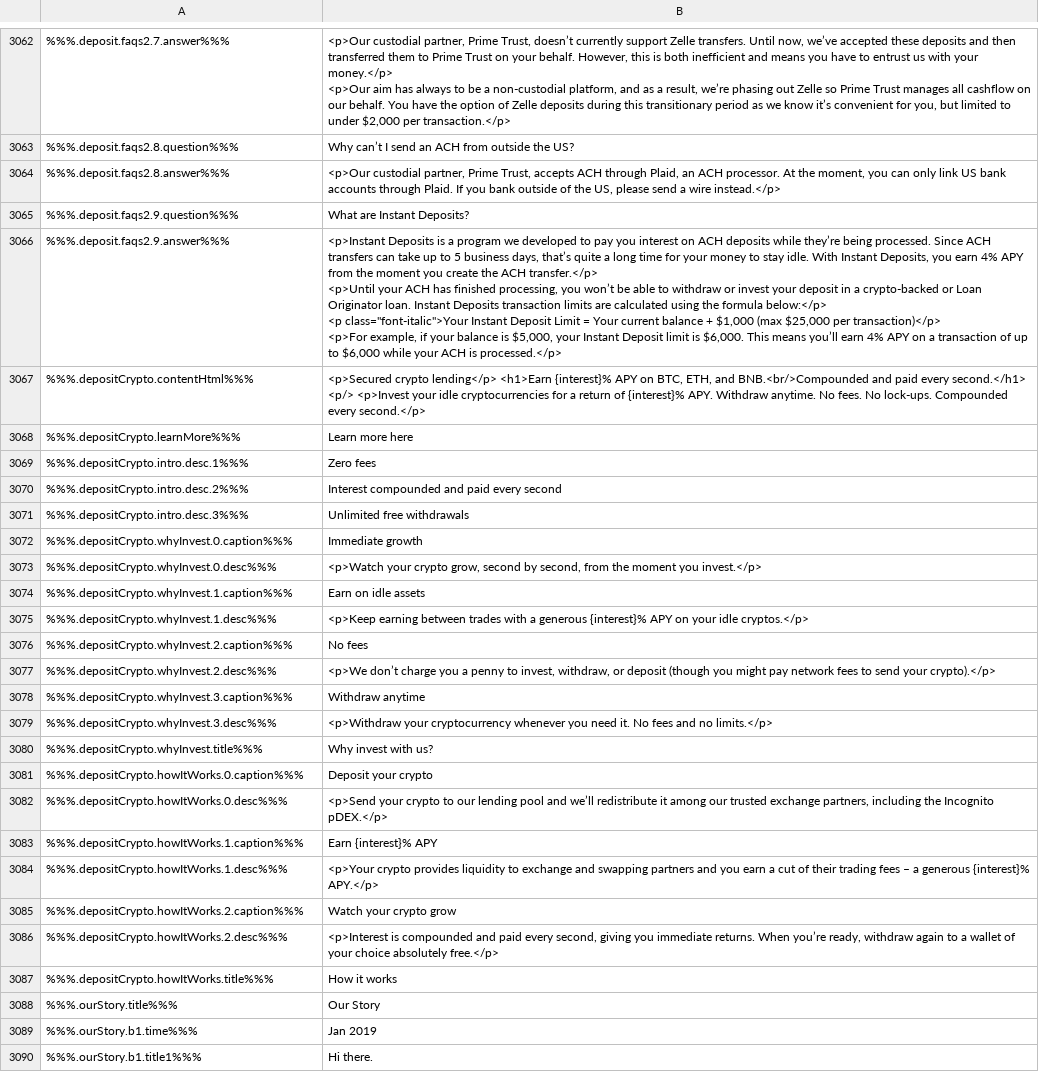
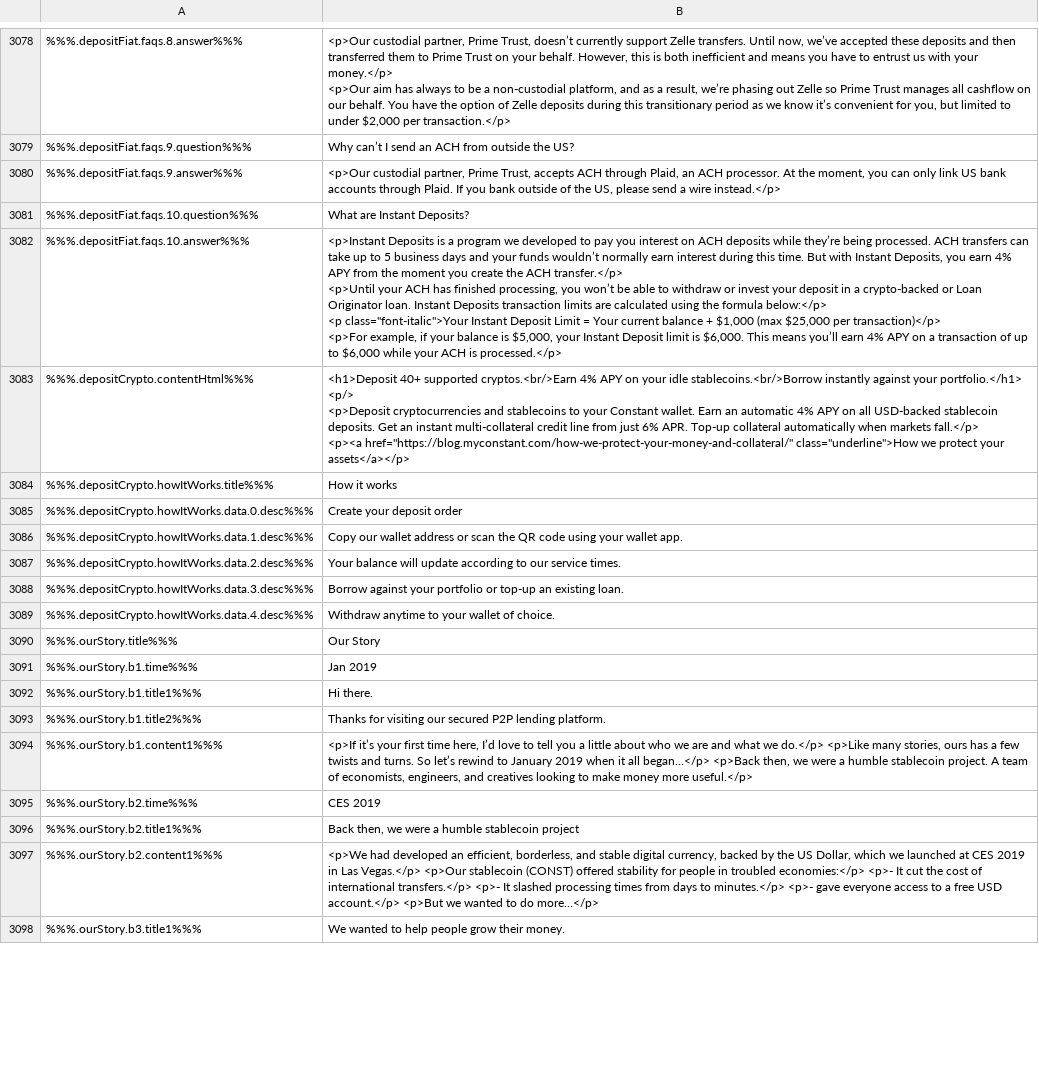
Before and after one commit to duyhtq/constant-web-i18n, a CSV file: store/en.csv, drawn as a sheet; only a part is shown, gaps mark what is left out; the shorter side is filled out with more unchanged rows; removed rows and columns are numbered as before the commit, all else as after; ↵ is a line break in a cell; the diff covers the shown part only; the diff names each change by its address in the sheet, - before the commit and + after, or states it on an @@ line.

```diff
--- a/store/en.csv
+++ b/store/en.csv
-A3078: %%%.deposit.faqs2.7.answer%%%
+A3078: %%%.depositFiat.faqs.8.answer%%%
-A3079: %%%.deposit.faqs2.8.question%%%
+A3079: %%%.depositFiat.faqs.9.question%%%
-A3080: %%%.deposit.faqs2.8.answer%%%
+A3080: %%%.depositFiat.faqs.9.answer%%%
-A3081: %%%.deposit.faqs2.9.question%%%
+A3081: %%%.depositFiat.faqs.10.question%%%
-A3082: %%%.deposit.faqs2.9.answer%%%
+A3082: %%%.depositFiat.faqs.10.answer%%%
-B3082: …being processed. Since ACH transfers can take up to 5 business days, that’s quite a long time for your money to stay idle. With Instant Deposits,…
+B3082: …being processed. ACH transfers can take up to 5 business days and your funds wouldn’t normally earn interest during this time. But with Instant Deposits,…
-B3083: <p>Secured crypto lending</p> <h1>Earn {interest}% APY on BTC, ETH, and BNB.<br/>Compounded and paid every second.</h1> <p/> <p>Invest your idle cryptocurrencies for a return of {interest}% APY. Withdraw anytime. No fees. No lock-ups. Compounded every second.</p>
+B3083: <h1>Deposit 40+ supported cryptos.<br/>Earn 4% APY on your idle stablecoins.<br/>Borrow instantly against your portfolio.</h1> ↵ <p/> ↵ <p>Deposit cryptocurrencies and stablecoins to your Constant wallet. Earn an automatic 4% APY on all USD-backed stablecoin deposits. Get an instant multi-collateral credit line from just 6% APR. Top-up collateral automatically when markets fall.</p> ↵ <p><a href="https://blog.myconstant.com/how-we-protect-your-money-and-collateral/" class="underline">How we protect your assets</a></p>
-row 3068: %%%.depositCrypto.learnMore%%% | Learn more here
-row 3069: %%%.depositCrypto.intro.desc.1%%% | Zero fees
-row 3070: %%%.depositCrypto.intro.desc.2%%% | Interest compounded and paid every second
-row 3071: %%%.depositCrypto.intro.desc.3%%% | Unlimited free withdrawals
-row 3072: %%%.depositCrypto.whyInvest.0.caption%%% | Immediate growth
-row 3073: %%%.depositCrypto.whyInvest.0.desc%%% | <p>Watch your crypto grow, second by second, from the moment you invest.</p>
-row 3074: %%%.depositCrypto.whyInvest.1.caption%%% | Earn on idle assets
-row 3075: %%%.depositCrypto.whyInvest.1.desc%%% | <p>Keep earning between trades with a generous {interest}% APY on your idle cryptos.</p>
-row 3076: %%%.depositCrypto.whyInvest.2.caption%%% | No fees
-row 3077: %%%.depositCrypto.whyInvest.2.desc%%% | <p>We don’t charge you a penny to invest, withdraw, or deposit (though you might pay network fees to send your crypto).</p>
-row 3078: %%%.depositCrypto.whyInvest.3.caption%%% | Withdraw anytime
-row 3079: %%%.depositCrypto.whyInvest.3.desc%%% | <p>Withdraw your cryptocurrency whenever you need it. No fees and no limits.</p>
-row 3080: %%%.depositCrypto.whyInvest.title%%% | Why invest with us?
-row 3081: %%%.depositCrypto.howItWorks.0.caption%%% | Deposit your crypto
-row 3082: %%%.depositCrypto.howItWorks.0.desc%%% | <p>Send your crypto to our lending pool and we’ll redistribute it among our trusted exchange partners, including the Incognito pDEX.</p>
-row 3083: %%%.depositCrypto.howItWorks.1.caption%%% | Earn {interest}% APY
-row 3084: %%%.depositCrypto.howItWorks.1.desc%%% | <p>Your crypto provides liquidity to exchange and swapping partners and you earn a cut of their trading fees – a generous {interest}% APY.</p>
-row 3085: %%%.depositCrypto.howItWorks.2.caption%%% | Watch your crypto grow
-row 3086: %%%.depositCrypto.howItWorks.2.desc%%% | <p>Interest is compounded and paid every second, giving you immediate returns. When you’re ready, withdraw again to a wallet of your choice absolutely free.</p>
+row 3085: %%%.depositCrypto.howItWorks.data.0.desc%%% | Create your deposit order
+row 3086: %%%.depositCrypto.howItWorks.data.1.desc%%% | Copy our wallet address or scan the QR code using your wallet app.
+row 3087: %%%.depositCrypto.howItWorks.data.2.desc%%% | Your balance will update according to our service times.
+row 3088: %%%.depositCrypto.howItWorks.data.3.desc%%% | Borrow against your portfolio or top-up an existing loan.
+row 3089: %%%.depositCrypto.howItWorks.data.4.desc%%% | Withdraw anytime to your wallet of choice.
```
Also changed, not shown: 25 added rows, 6 removed rows and 22 edited cells elsewhere in this file, 2 other files.
